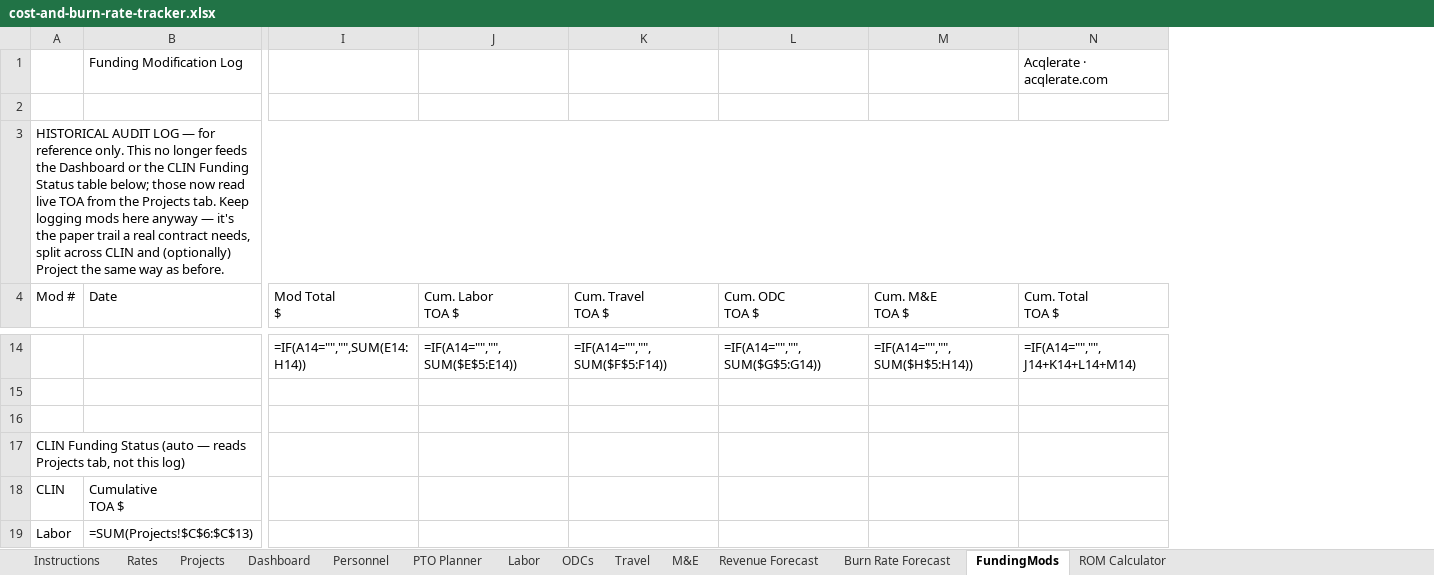
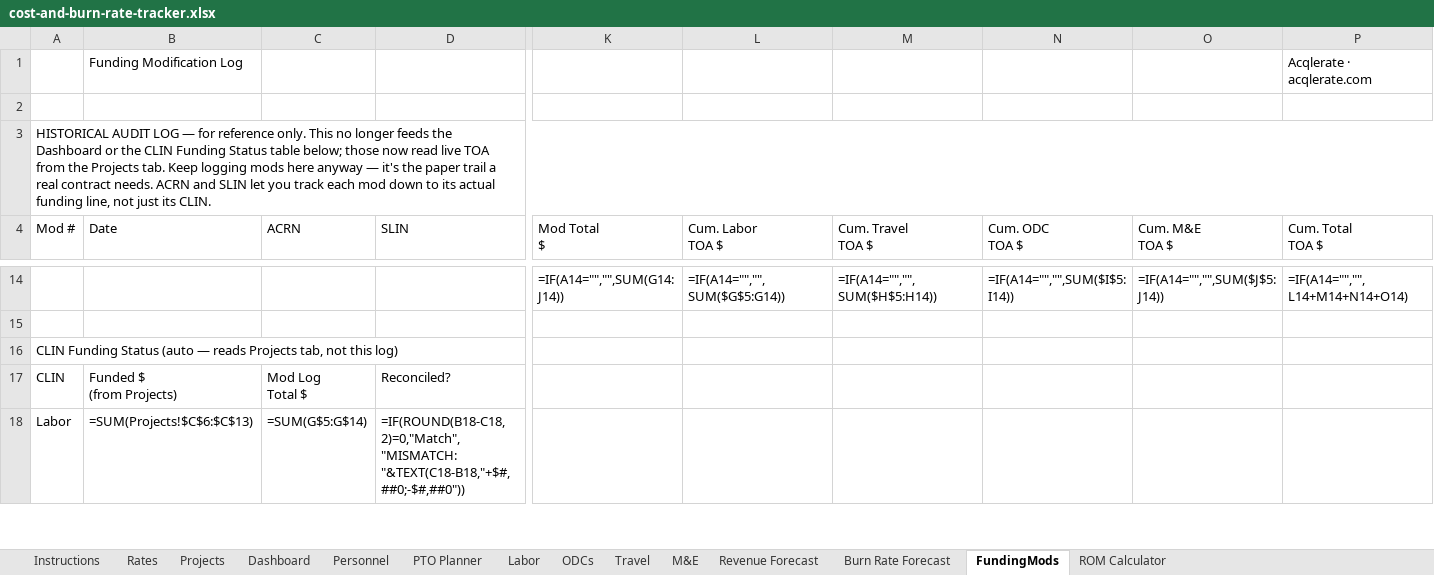
Before and after one commit to jumpmasterguy/acq-pro, an Excel workbook: client/public/examples/cost-and-burn-rate-tracker.xlsx, sheet FundingMods, drawn as a sheet; only a part is shown, gaps mark what is left out; values as stored, in another font and other column widths than the file's, no cell formats; formulas without a stored value are shown as written; charts and pictures and conditional formats not drawn; removed rows and columns are numbered as before the commit, all else as after; rows hold the shown columns only; ↵ is a line break in a cell; the diff covers the shown part only; the diff names each change by its address in the sheet, - before the commit and + after, or states it on an @@ line.

Commit message:
FundingMods: add ACRN/SLIN columns, reconcile log vs Projects tab
- Each mod log entry now carries an ACRN and SLIN so funding can be
  tracked down to the actual funding line, not just its CLIN.
- New CLIN Funding Status columns: Mod Log Total $ (sum of this
  log's own entries) vs Funded $ (from Projects, the source of
  truth), with a Match/MISMATCH flag per CLIN and overall — catches
  the case where someone updates one tab without the other.

```diff
--- a/client/public/examples/cost-and-burn-rate-tracker.xlsx (sheet FundingMods)
+++ b/client/public/examples/cost-and-burn-rate-tracker.xlsx (sheet FundingMods)
+column C (ACRN), rows 17-18: Mod Log ↵ Total $ | =SUM(G$5:G$14)
+column D (SLIN), rows 17-18: Reconciled? | =IF(ROUND(B18-C18,2)=0,"Match","MISMATCH: "&TEXT(C18-B18,"+$#,##0;-$#,##0"))
-A3 (Mod #): …real contract needs, split across CLIN and (optionally) Project the same way as before.
+A3 (Mod #): …real contract needs. ACRN and SLIN let you track each mod down to its actual funding line, not just its CLIN.
-K14 (Mod Total $): =IF(A14="","",SUM(E14:H14))
+K14 (Mod Total $): =IF(A14="","",SUM(G14:J14))
-L14 (Cum. Labor TOA $): =IF(A14="","",SUM($E$5:E14))
+L14 (Cum. Labor TOA $): =IF(A14="","",SUM($G$5:G14))
-M14 (Cum. Travel TOA $): =IF(A14="","",SUM($F$5:F14))
+M14 (Cum. Travel TOA $): =IF(A14="","",SUM($H$5:H14))
-N14 (Cum. ODC TOA $): =IF(A14="","",SUM($G$5:G14))
+N14 (Cum. ODC TOA $): =IF(A14="","",SUM($I$5:I14))
-O14 (Cum. M&E TOA $): =IF(A14="","",SUM($H$5:H14))
+O14 (Cum. M&E TOA $): =IF(A14="","",SUM($J$5:J14))
-P14 (Cum. Total TOA $): =IF(A14="","",J14+K14+L14+M14)
+P14 (Cum. Total TOA $): =IF(A14="","",L14+M14+N14+O14)
-row 15: (empty)
-B17 (Date): Cumulative ↵ TOA $
+B17 (Date): Funded $ ↵ (from Projects)
```
Also changed, not shown: 1 added row and 68 edited cells elsewhere in this sheet, cell formats, charts or pictures.
